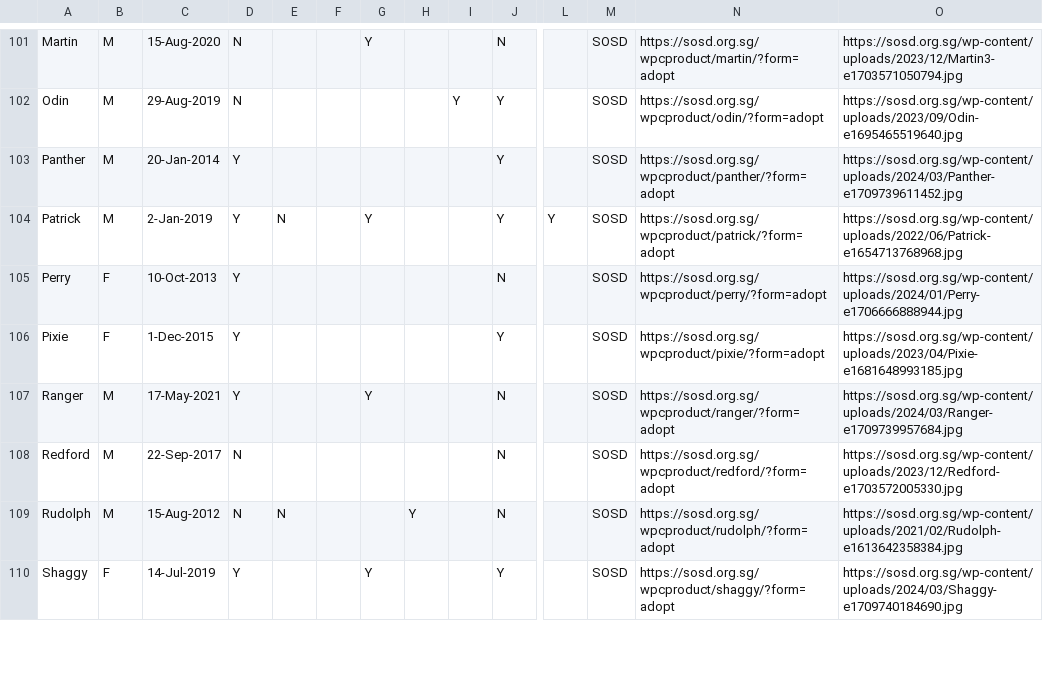
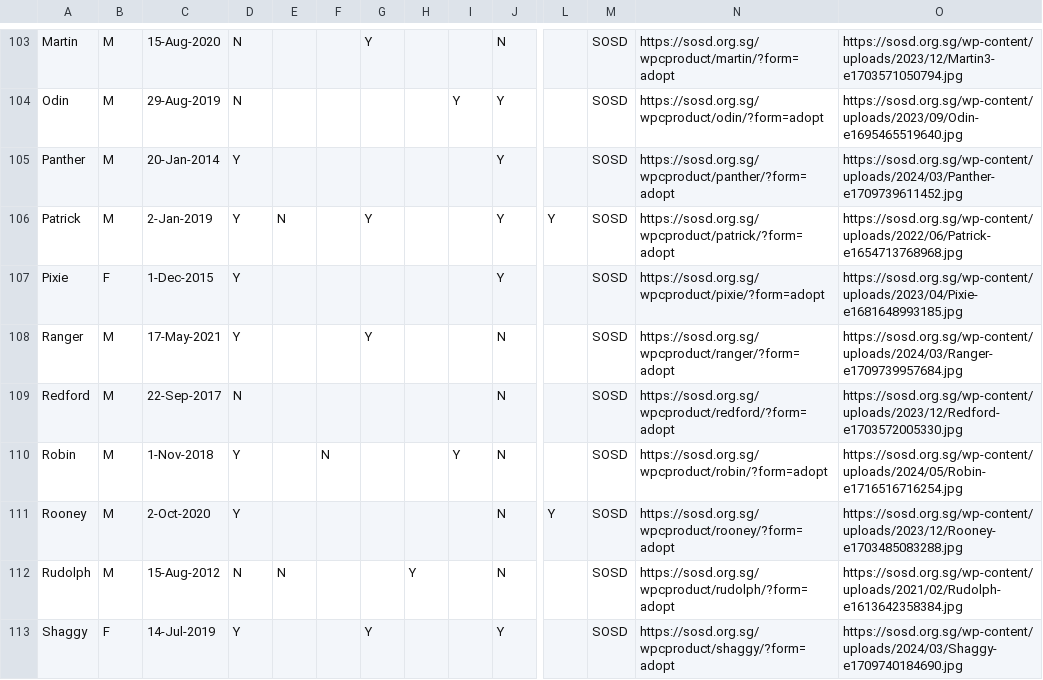
Before and after one commit to Charmainetannlb/Pawright, a CSV file: Data/Doggos17052024 - Sheet1.csv, drawn as a sheet; only a part is shown, gaps mark what is left out; removed rows and columns are numbered as before the commit, all else as after; rows hold the shown columns only; the diff covers the shown part only; the diff names each change by its address in the sheet, - before the commit and + after, or states it on an @@ line.

Commit message:
Updatelist17Jun

```diff
--- a/Data/Doggos17052024 - Sheet1.csv
+++ b/Data/Doggos17052024 - Sheet1.csv
-row 105: Perry | F | 10-Oct-2013 | Y |  |  |  |  |  | N |  | SOSD | https://sosd.org.sg/wpcproduct/perry/?form=adopt | https://sosd.org.sg/wp-content/uploads/2024/01/Perry-e1706666888944.jpg
+row 110: Robin | M | 1-Nov-2018 | Y |  | N |  |  | Y | N |  | SOSD | https://sosd.org.sg/wpcproduct/robin/?form=adopt | https://sosd.org.sg/wp-content/uploads/2024/05/Robin-e1716516716254.jpg
+row 111: Rooney | M | 2-Oct-2020 | Y |  |  |  |  |  | N | Y | SOSD | https://sosd.org.sg/wpcproduct/rooney/?form=adopt | https://sosd.org.sg/wp-content/uploads/2023/12/Rooney-e1703485083288.jpg
```
Also changed, not shown: 10 added rows and 8 removed rows elsewhere in this file.
